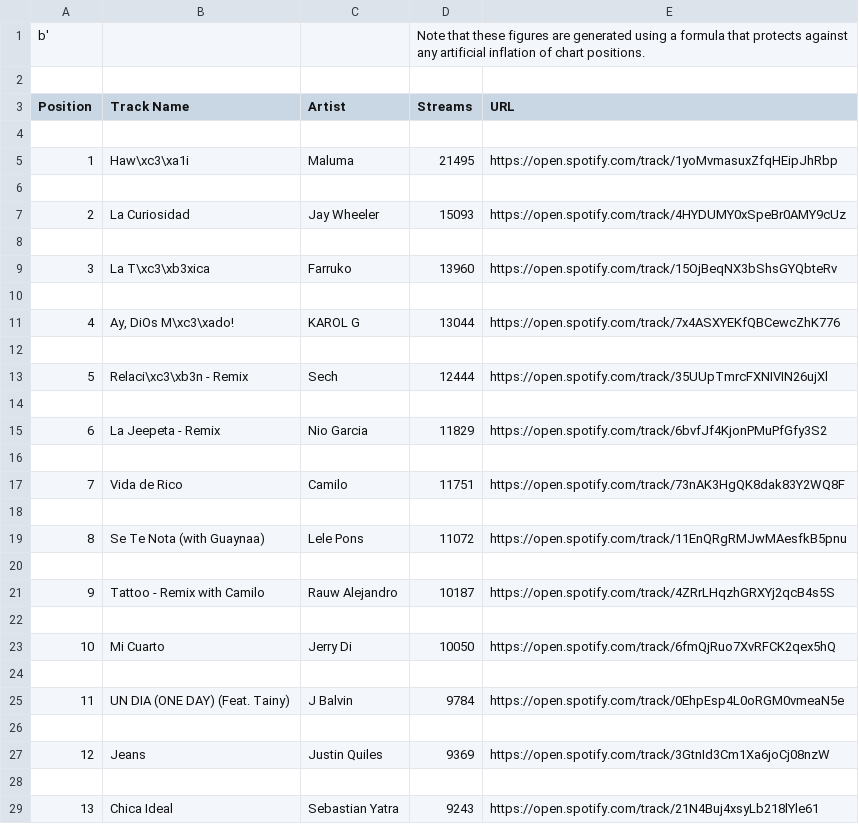
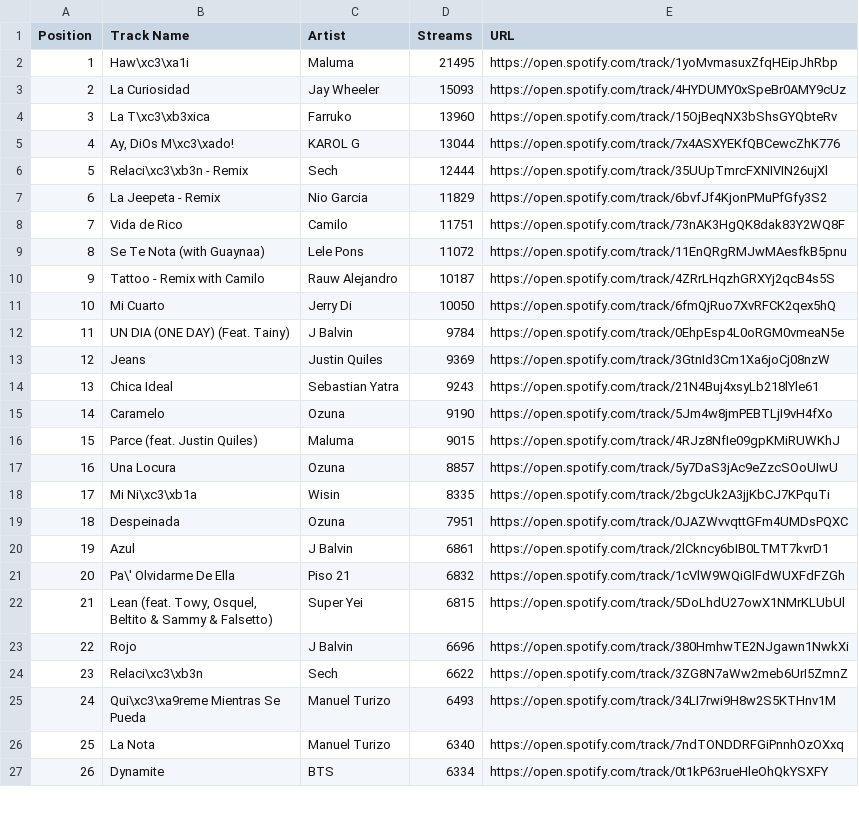
Before and after one commit to JoeKell/SpotifySongAnalysisProject, a CSV file: Output/test.csv, drawn as a sheet; only a part is shown; the shorter side is filled out with more unchanged rows; the diff covers the shown part only; the diff names each change by its address in the sheet, - before the commit and + after, or states it on an @@ line.

Commit message:
Made a lot of progress with the csv. Next step is to get the full list of regions and pull each one.

```diff
--- a/Output/test.csv
+++ b/Output/test.csv
-row 1: b' |  |  | Note that these figures are generated using a formula that protects against any artificial inflation of chart positions.
-row 2: (empty)
-row 4: (empty)
-row 6: (empty)
-row 8: (empty)
-row 10: (empty)
-row 12: (empty)
-row 14: (empty)
-row 16: (empty)
-row 18: (empty)
-row 20: (empty)
-row 22: (empty)
-row 24: (empty)
-row 26: (empty)
-row 28: (empty)
```
Also changed, not shown: 189 removed rows elsewhere in this file, 1 other file.
